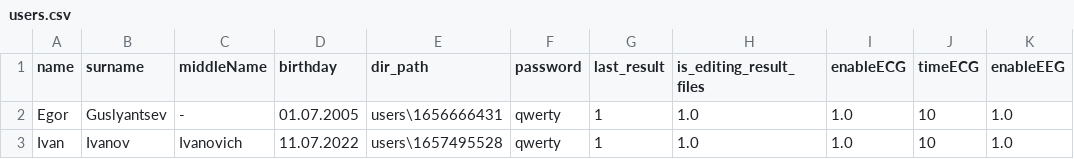
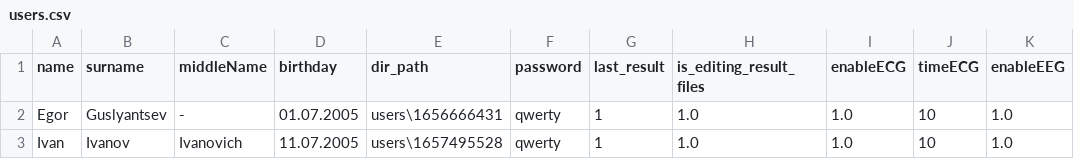
Before and after one commit to egorguslyan/kvantoriada, a CSV file: users.csv, drawn as a sheet; only a part is shown; the diff names each change by its address in the sheet, - before the commit and + after, or states it on an @@ line.

```diff
--- a/users.csv
+++ b/users.csv
-D3 (birthday): 11.07.2022
+D3 (birthday): 11.07.2005
```
Also changed, not shown: 1 other file.
